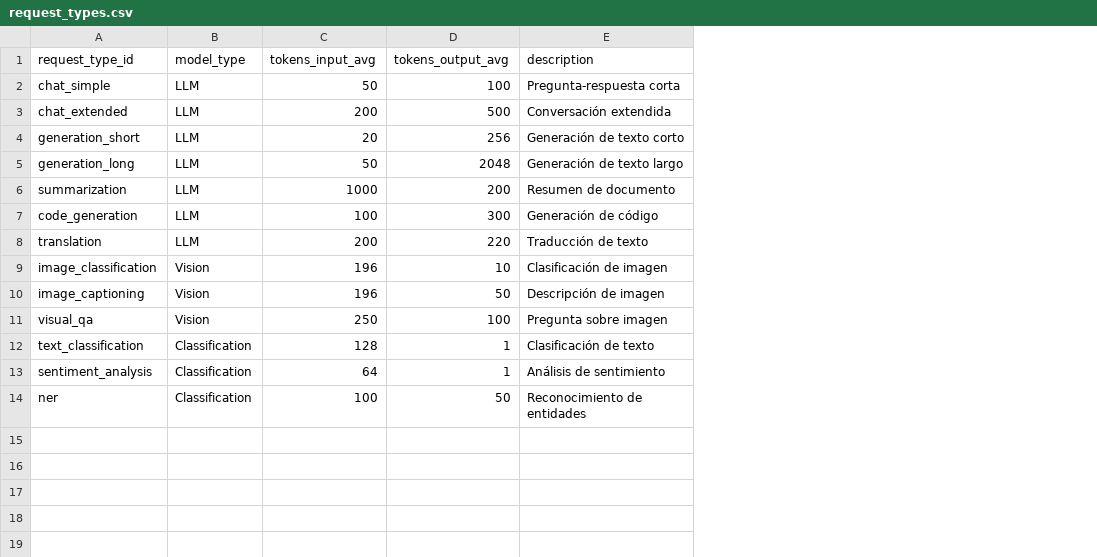
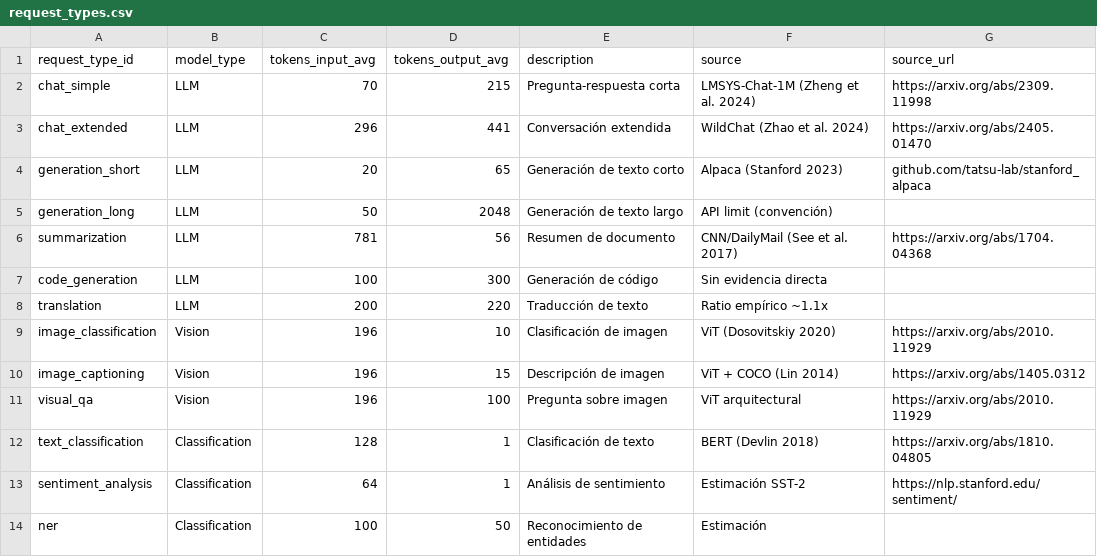
Before and after one commit to antonioluisjf22/TFG-Evaluacion-del-impacto-medioambiental-de-modelos-de-Inteligencia-Artificial, a CSV file: datasets/raw/models/request_types.csv, drawn as a sheet; the diff names each change by its address in the sheet, - before the commit and + after, or states it on an @@ line.

Commit message:
fix: Add empirical energy consumption data and update request types in calculator
- Introduced a new document detailing the origin of formulas and empirical data for token consumption (docs/ORIGEN_FORMULAS_CONSUMO_TOKENS_FINAL.md).
- Updated energy consumption values for request types in `calculate_emissions.py` to reflect new empirical data (70+215 tokens for chat_simple, 296+441 for chat_extended, etc.).
- Modified `extract_models_v2.py` to include preset energy values for models without empirical data, ensuring accurate energy calculations.
- Adjusted confidence levels and notes for models based on the latest theoretical estimations and empirical measurements.

```diff
--- a/datasets/raw/models/request_types.csv
+++ b/datasets/raw/models/request_types.csv
+column F (source), rows 2-14: LMSYS-Chat-1M (Zheng et al. 2024) | WildChat (Zhao et al. 2024) | Alpaca (Stanford 2023) | API limit (convención) | CNN/DailyMail (See et al. 2017) | Sin evidencia directa | Ratio empírico ~1.1x | ViT (Dosovitskiy 2020) | ViT + COCO (Lin 2014) | ViT arquitectural | BERT (Devlin 2018) | Estimación SST-2 | Estimación
+column G (source_url), rows 2-13: https://arxiv.org/abs/2309.11998 | https://arxiv.org/abs/2405.01470 | github.com/tatsu-lab/stanford_alpaca |  | https://arxiv.org/abs/1704.04368 |  |  | https://arxiv.org/abs/2010.11929 | https://arxiv.org/abs/1405.0312 | https://arxiv.org/abs/2010.11929 | https://arxiv.org/abs/1810.04805 | https://nlp.stanford.edu/sentiment/
-C2 (tokens_input_avg): 50
+C2 (tokens_input_avg): 70
-D2 (tokens_output_avg): 100
+D2 (tokens_output_avg): 215
-C3 (tokens_input_avg): 200
+C3 (tokens_input_avg): 296
-D3 (tokens_output_avg): 500
+D3 (tokens_output_avg): 441
-D4 (tokens_output_avg): 256
+D4 (tokens_output_avg): 65
-C6 (tokens_input_avg): 1000
+C6 (tokens_input_avg): 781
-D6 (tokens_output_avg): 200
+D6 (tokens_output_avg): 56
-D10 (tokens_output_avg): 50
+D10 (tokens_output_avg): 15
-C11 (tokens_input_avg): 250
+C11 (tokens_input_avg): 196
```
Also changed, not shown: datasets/raw/models/models.csv, 8 other files.
